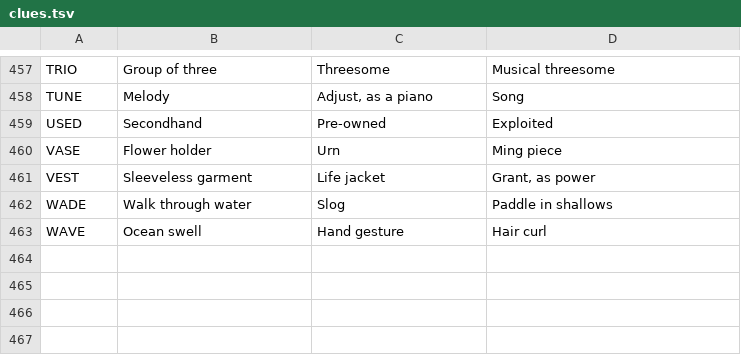
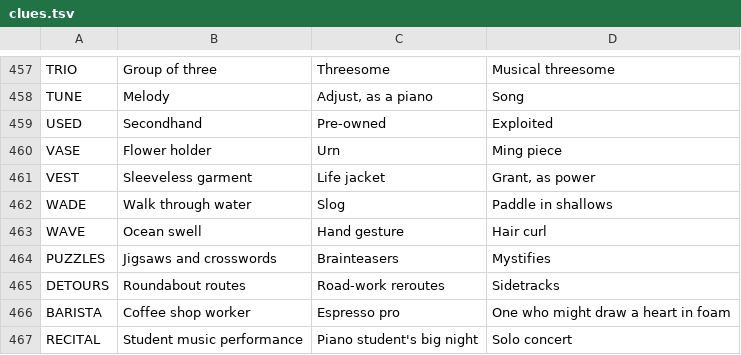
Before and after one commit to Catgenova/Catgenova.github.io, a TSV file: _source/crossword/clues.tsv, drawn as a sheet; only a part is shown, gaps mark what is left out.

```diff
--- a/_source/crossword/clues.tsv
+++ b/_source/crossword/clues.tsv
@@ -463 +463,5 @@ WADE	Walk through water	Slog	Paddle in shallows
 WAVE	Ocean swell	Hand gesture	Hair curl
+PUZZLES	Jigsaws and crosswords	Brainteasers	Mystifies
+DETOURS	Roundabout routes	Road-work reroutes	Sidetracks
+BARISTA	Coffee shop worker	Espresso pro	One who might draw a heart in foam
+RECITAL	Student music performance	Piano student's big night	Solo concert
```
Also changed, not shown: 1 other file.
